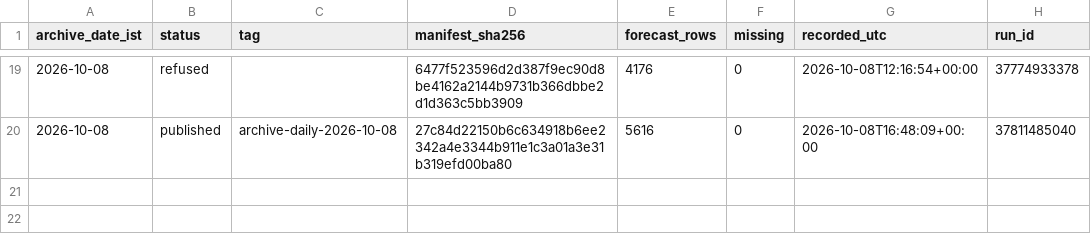
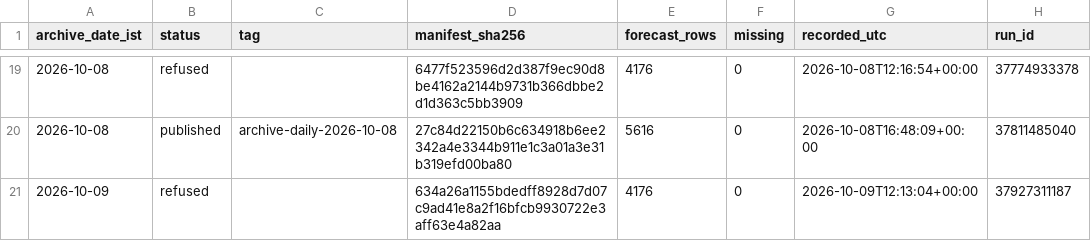
Before and after one commit to gnmcool/bharat-weather-intelligence-v2, a CSV file: INDEX.csv, drawn as a sheet; only a part is shown, gaps mark what is left out.

Commit message:
archive: refused 2026-10-09 (run 37927311187, inject=none)

```diff
--- a/INDEX.csv
+++ b/INDEX.csv
@@ -20 +20,2 @@ archive_date_ist,status,tag,manifest_sha256,forecast_rows,missing,recorded_utc,r
 2026-10-08,published,archive-daily-2026-10-08,27c84d22150b6c634918b6ee2342a4e3344b911e1c3a01a3e31b319efd00ba80,5616,0,2026-10-08T16:48:09+00:00,37811485040
+2026-10-09,refused,,634a26a1155bdedff8928d7d07c9ad41e8a2f16bfcb9930722e3aff63e4a82aa,4176,0,2026-10-09T12:13:04+00:00,37927311187
```
Also changed, not shown: 1 other file.
